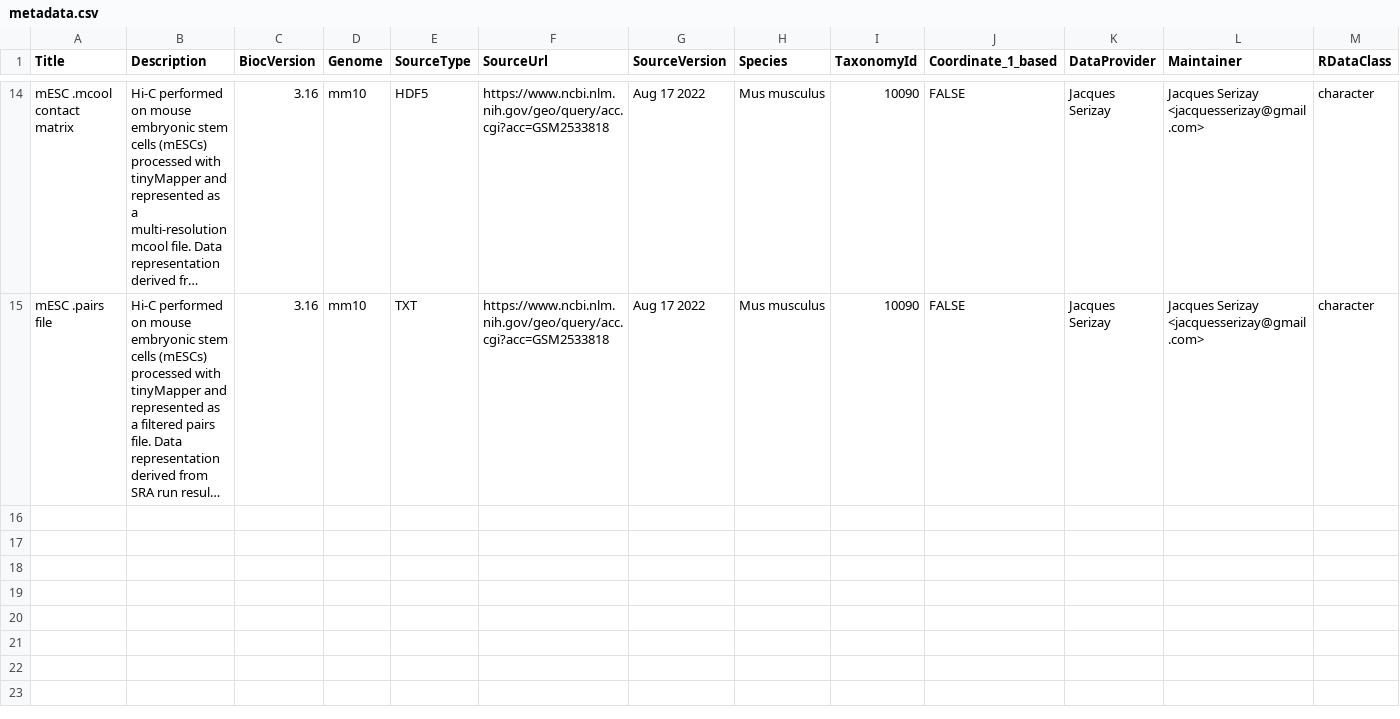
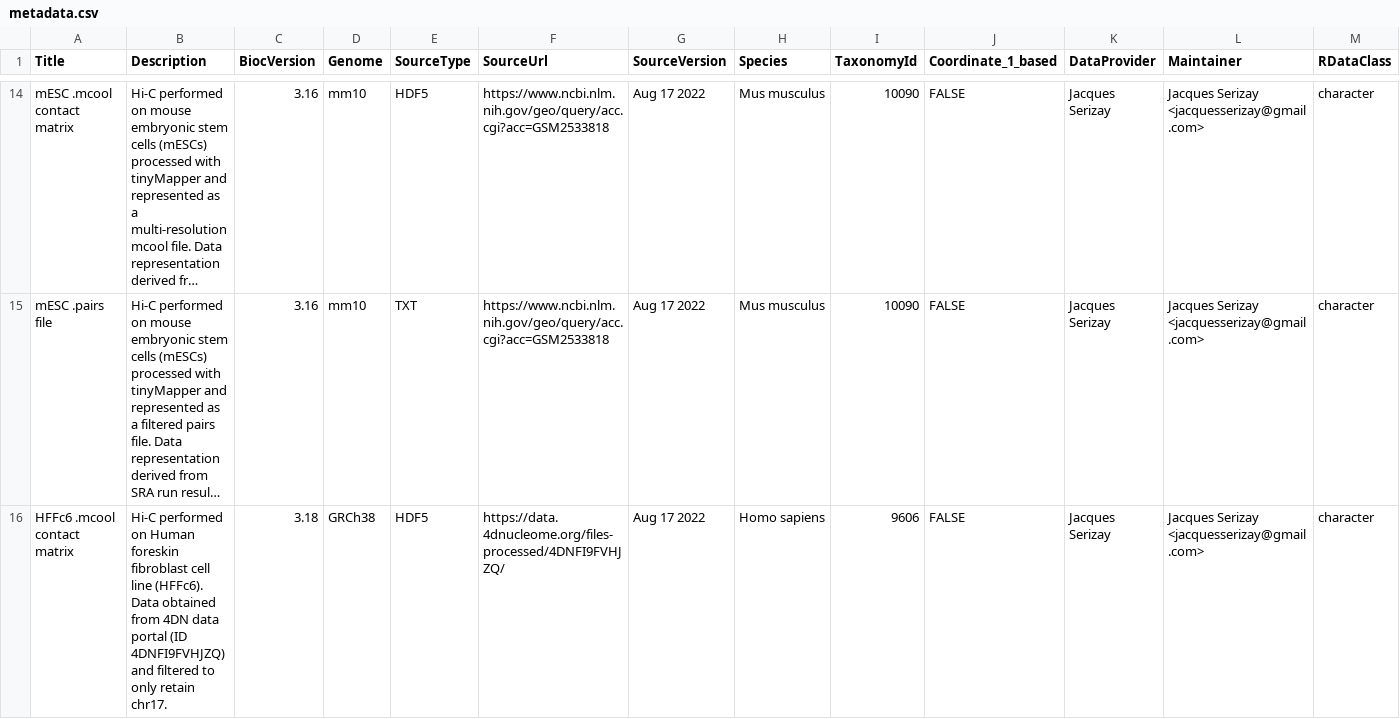
Before and after one commit to js2264/HiContactsData, a CSV file: inst/extdata/metadata.csv, drawn as a sheet; only a part is shown, gaps mark what is left out; long unchanged cells end in …; rows hold the shown columns only; the diff names each change by its address in the sheet, - before the commit and + after, or states it on an @@ line.

Commit message:
data: add microC chr17

```diff
--- a/inst/extdata/metadata.csv
+++ b/inst/extdata/metadata.csv
+row 16: HFFc6 .mcool contact matrix | Hi-C performed on Human foreskin fibroblast cell line (HFFc6). Data obtained from 4DN data portal (ID 4DNFI9FVHJZQ) and filtered to only retain chr17. | 3.18 | GRCh38 | HDF5 | https://data.4dnucleome.org/files-processed/4DNFI9FVHJZQ/ | Aug 17 2022 | Homo sapiens | 9606 | FALSE | Jacques Serizay | Jacques Serizay <jacquesserizay@gmail.com> | character
```
Also changed, not shown: 5 other files.
